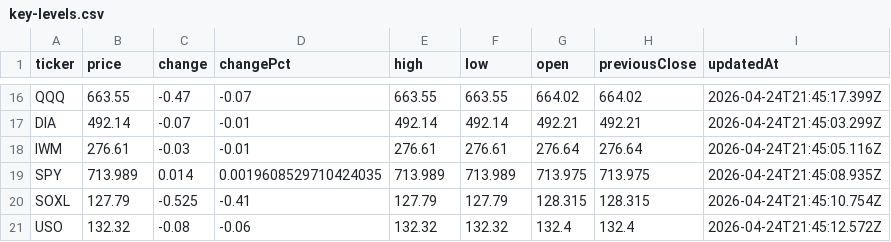
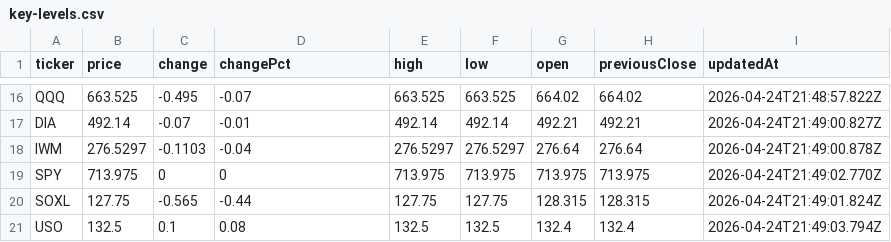
Before and after one commit to rikoinvestfg-collab/seed_rikoinvestfg-collab_optionflow, a CSV file: data/key-levels.csv, drawn as a sheet; only a part is shown, gaps mark what is left out; the diff covers the shown part only; the diff names each change by its address in the sheet, - before the commit and + after, or states it on an @@ line.

```diff
--- a/data/key-levels.csv
+++ b/data/key-levels.csv
-B16 (price): 663.55
+B16 (price): 663.525
-C16 (change): -0.47
+C16 (change): -0.495
-E16 (high): 663.55
+E16 (high): 663.525
-F16 (low): 663.55
+F16 (low): 663.525
-I16 (updatedAt): 2026-04-24T21:45:17.399Z
+I16 (updatedAt): 2026-04-24T21:48:57.822Z
-I17 (updatedAt): 2026-04-24T21:45:03.299Z
+I17 (updatedAt): 2026-04-24T21:49:00.827Z
-B18 (price): 276.61
+B18 (price): 276.5297
-C18 (change): -0.03
+C18 (change): -0.1103
-D18 (changePct): -0.01
+D18 (changePct): -0.04
-E18 (high): 276.61
+E18 (high): 276.5297
-F18 (low): 276.61
+F18 (low): 276.5297
-I18 (updatedAt): 2026-04-24T21:45:05.116Z
+I18 (updatedAt): 2026-04-24T21:49:00.878Z
-B19 (price): 713.989
+B19 (price): 713.975
-C19 (change): 0.014
+C19 (change): 0
-D19 (changePct): 0.0019608529710424035
+D19 (changePct): 0
-E19 (high): 713.989
+E19 (high): 713.975
-F19 (low): 713.989
+F19 (low): 713.975
-I19 (updatedAt): 2026-04-24T21:45:08.935Z
+I19 (updatedAt): 2026-04-24T21:49:02.770Z
-B20 (price): 127.79
+B20 (price): 127.75
-C20 (change): -0.525
+C20 (change): -0.565
-D20 (changePct): -0.41
+D20 (changePct): -0.44
-E20 (high): 127.79
+E20 (high): 127.75
-F20 (low): 127.79
+F20 (low): 127.75
-I20 (updatedAt): 2026-04-24T21:45:10.754Z
+I20 (updatedAt): 2026-04-24T21:49:01.824Z
-B21 (price): 132.32
+B21 (price): 132.5
-C21 (change): -0.08
+C21 (change): 0.1
-D21 (changePct): -0.06
+D21 (changePct): 0.08
-E21 (high): 132.32
+E21 (high): 132.5
-F21 (low): 132.32
+F21 (low): 132.5
-I21 (updatedAt): 2026-04-24T21:45:12.572Z
+I21 (updatedAt): 2026-04-24T21:49:03.794Z
```
Also changed, not shown: 106 edited cells elsewhere in this file.
